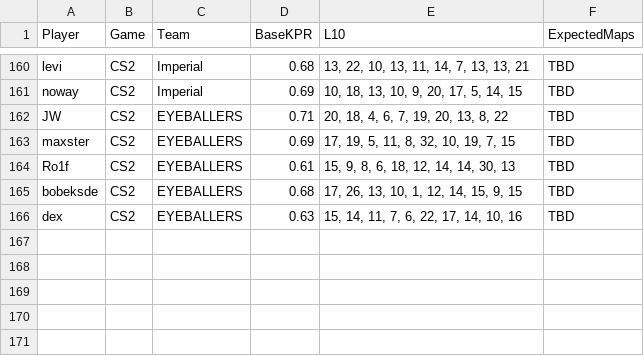
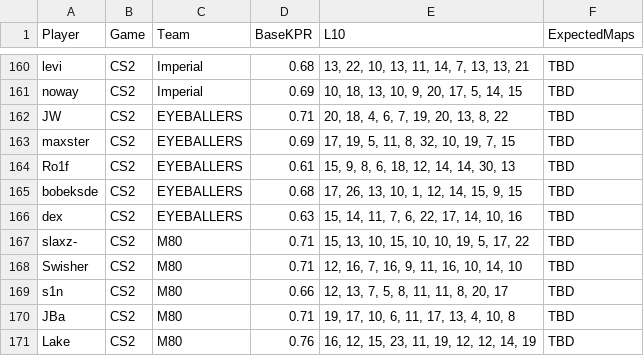
Before and after one commit to SleeperKid/cs2-Prop-Grader, a CSV file: daily_stats.csv, drawn as a sheet; only a part is shown, gaps mark what is left out; the diff names each change by its address in the sheet, - before the commit and + after, or states it on an @@ line.

```diff
--- a/daily_stats.csv
+++ b/daily_stats.csv
+row 167: slaxz- | CS2 | M80 | 0.71 | 15, 13, 10, 15, 10, 10, 19, 5, 17, 22 | TBD
+row 168: Swisher | CS2 | M80 | 0.71 | 12, 16, 7, 16, 9, 11, 16, 10, 14, 10 | TBD
+row 169: s1n | CS2 | M80 | 0.66 | 12, 13, 7, 5, 8, 11, 11, 8, 20, 17 | TBD
+row 170: JBa | CS2 | M80 | 0.71 | 19, 17, 10, 6, 11, 17, 13, 4, 10, 8 | TBD
+row 171: Lake | CS2 | M80 | 0.76 | 16, 12, 15, 23, 11, 19, 12, 12, 14, 19 | TBD
```
